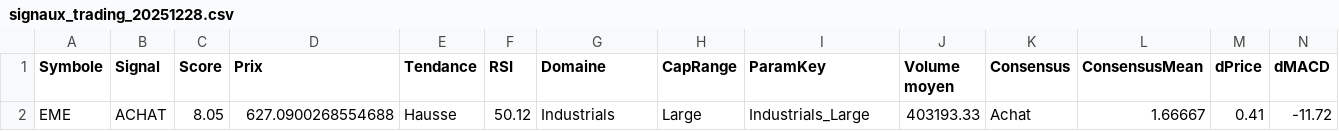
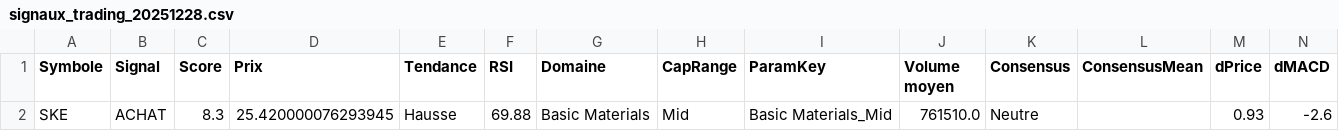
Before and after one commit to Bekay12/Gestion_trade, a CSV file: stock-analysis-ui/src/signaux/signaux_trading_20251228.csv, drawn as a sheet; only a part is shown; removed rows and columns are numbered as before the commit, all else as after; rows hold the shown columns only; the diff names each change by its address in the sheet, - before the commit and + after, or states it on an @@ line.

Commit message:
implementation de la paralellisation des calculs de signaux.

```diff
--- a/stock-analysis-ui/src/signaux/signaux_trading_20251228.csv
+++ b/stock-analysis-ui/src/signaux/signaux_trading_20251228.csv
-row 2: EME | ACHAT | 8.05 | 627.0900268554688 | Hausse | 50.12 | Industrials | Large | Industrials_Large | 403193.33 | Achat | 1.66667 | 0.41 | -11.72
+row 2: SKE | ACHAT | 8.3 | 25.420000076293945 | Hausse | 69.88 | Basic Materials | Mid | Basic Materials_Mid | 761510.0 | Neutre |  | 0.93 | -2.6
```
Also changed, not shown: 25 other files.
